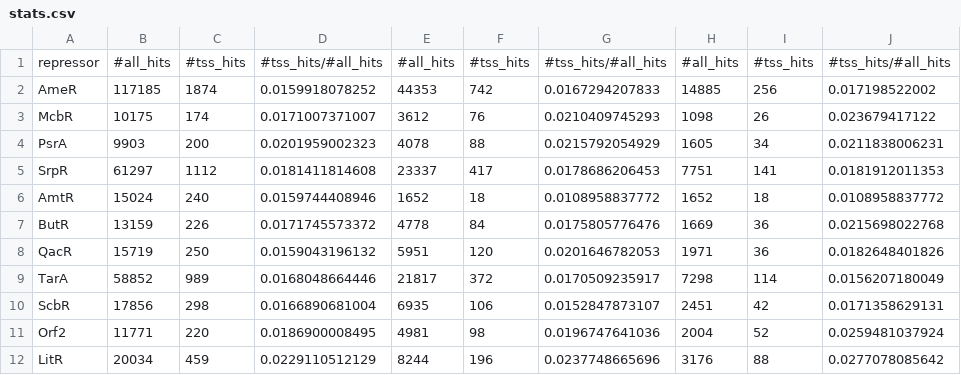
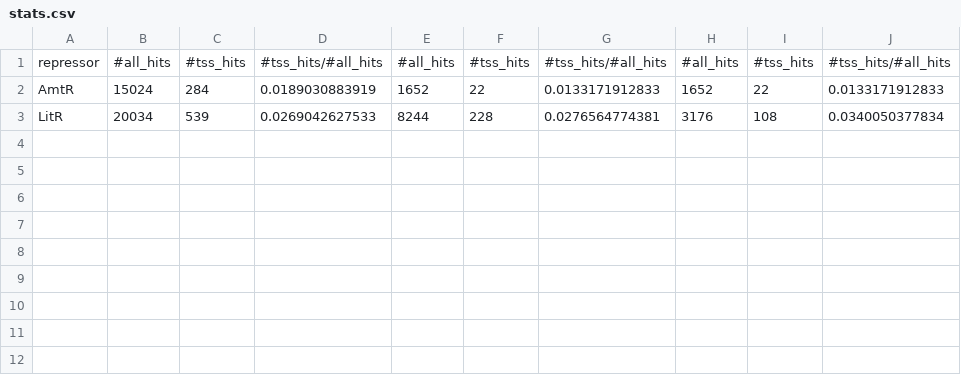
Before and after one commit to CIDARLAB/MIT-BroadFoundry, a CSV file: repressor_analysis/results/_plots/stats.csv, drawn as a sheet.

```diff
--- a/repressor_analysis/results/_plots/stats.csv
+++ b/repressor_analysis/results/_plots/stats.csv
@@ -1,12 +1,3 @@
 repressor,#all_hits,#tss_hits,#tss_hits/#all_hits,#all_hits,#tss_hits,#tss_hits/#all_hits,#all_hits,#tss_hits,#tss_hits/#all_hits
-AmeR,117185,1874,0.0159918078252,44353,742,0.0167294207833,14885,256,0.017198522002
-McbR,10175,174,0.0171007371007,3612,76,0.0210409745293,1098,26,0.023679417122
-PsrA,9903,200,0.0201959002323,4078,88,0.0215792054929,1605,34,0.0211838006231
-SrpR,61297,1112,0.0181411814608,23337,417,0.0178686206453,7751,141,0.0181912011353
-AmtR,15024,240,0.0159744408946,1652,18,0.0108958837772,1652,18,0.0108958837772
-ButR,13159,226,0.0171745573372,4778,84,0.0175805776476,1669,36,0.0215698022768
-QacR,15719,250,0.0159043196132,5951,120,0.0201646782053,1971,36,0.0182648401826
-TarA,58852,989,0.0168048664446,21817,372,0.0170509235917,7298,114,0.0156207180049
-ScbR,17856,298,0.0166890681004,6935,106,0.0152847873107,2451,42,0.0171358629131
-Orf2,11771,220,0.0186900008495,4981,98,0.0196747641036,2004,52,0.0259481037924
-LitR,20034,459,0.0229110512129,8244,196,0.0237748665696,3176,88,0.0277078085642
+AmtR,15024,284,0.0189030883919,1652,22,0.0133171912833,1652,22,0.0133171912833
+LitR,20034,539,0.0269042627533,8244,228,0.0276564774381,3176,108,0.0340050377834
```
Also changed, not shown: 4 other files.
